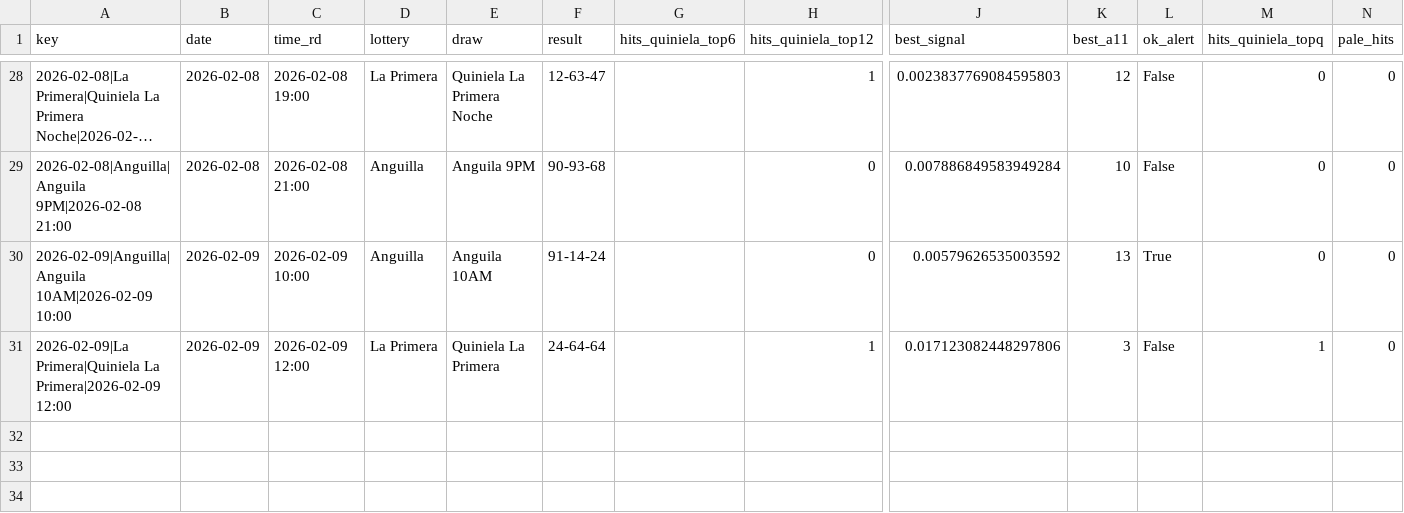
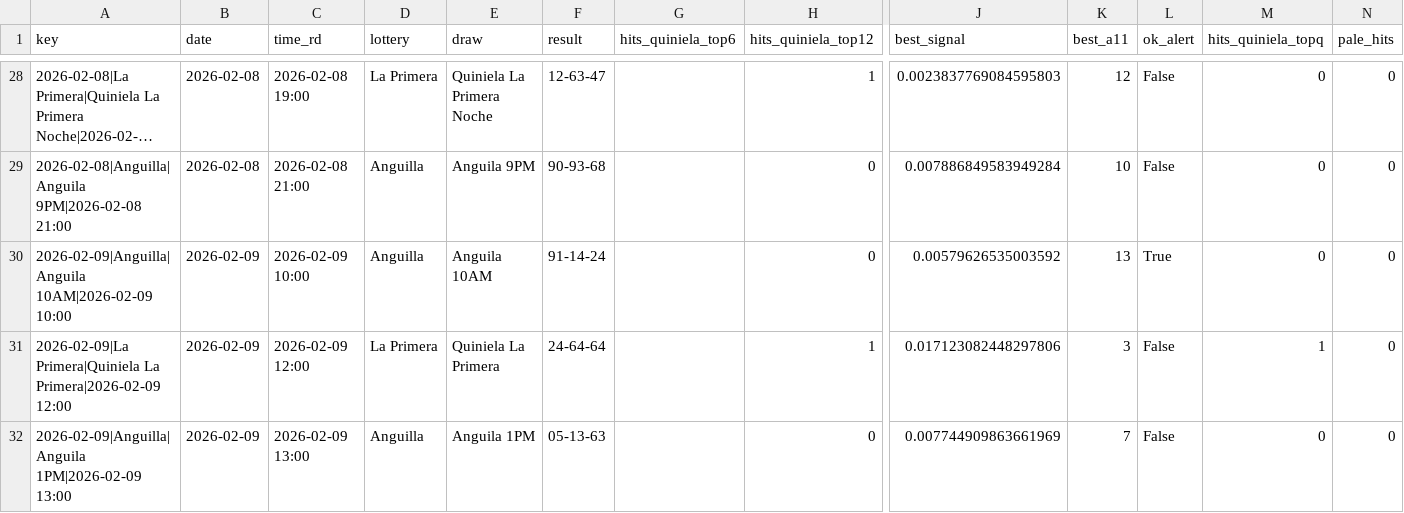
Before and after one commit to carbosota1/LotMix, a CSV file: outputs/performance.csv, drawn as a sheet; only a part is shown, gaps mark what is left out; long unchanged cells end in …; rows hold the shown columns only; the diff names each change by its address in the sheet, - before the commit and + after, or states it on an @@ line.

```diff
--- a/outputs/performance.csv
+++ b/outputs/performance.csv
+row 32: 2026-02-09|Anguilla|Anguila 1PM|2026-02-09 13:00 | 2026-02-09 | 2026-02-09 13:00 | Anguilla | Anguila 1PM | 05-13-63 |  | 0 | 0.007744909863661969 | 7 | False | 0 | 0
```
Also changed, not shown: data/picks_log.csv, 3 other files.
